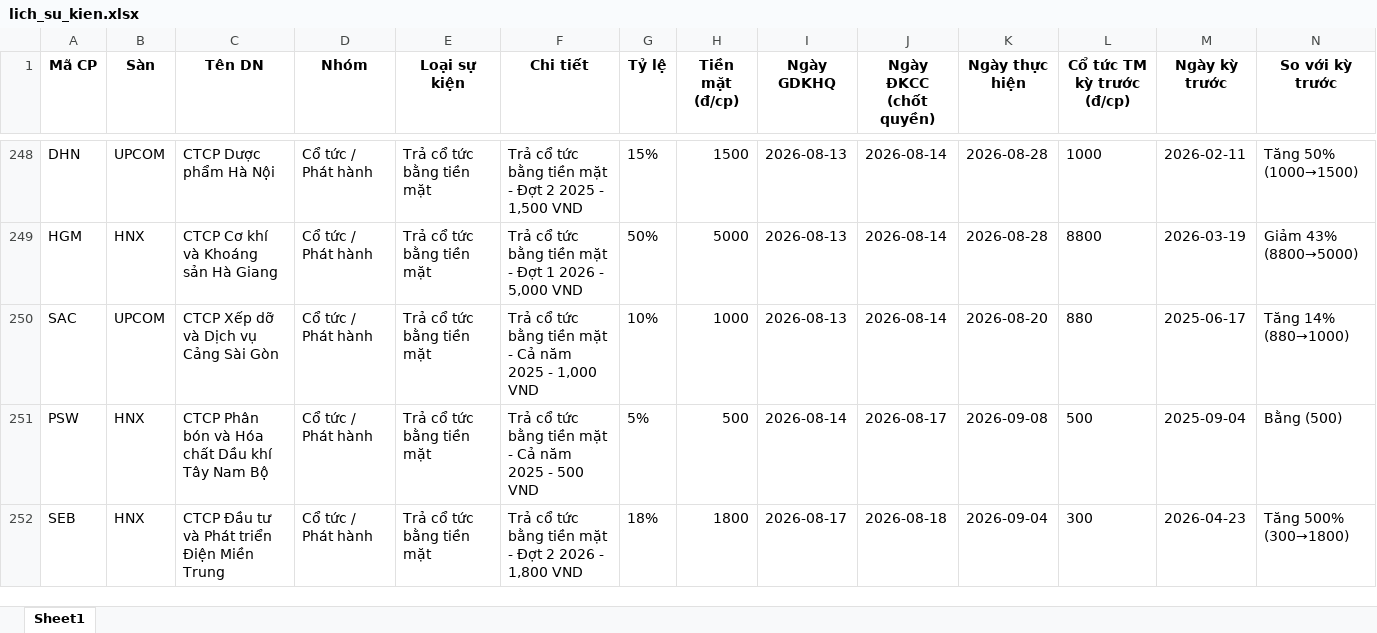
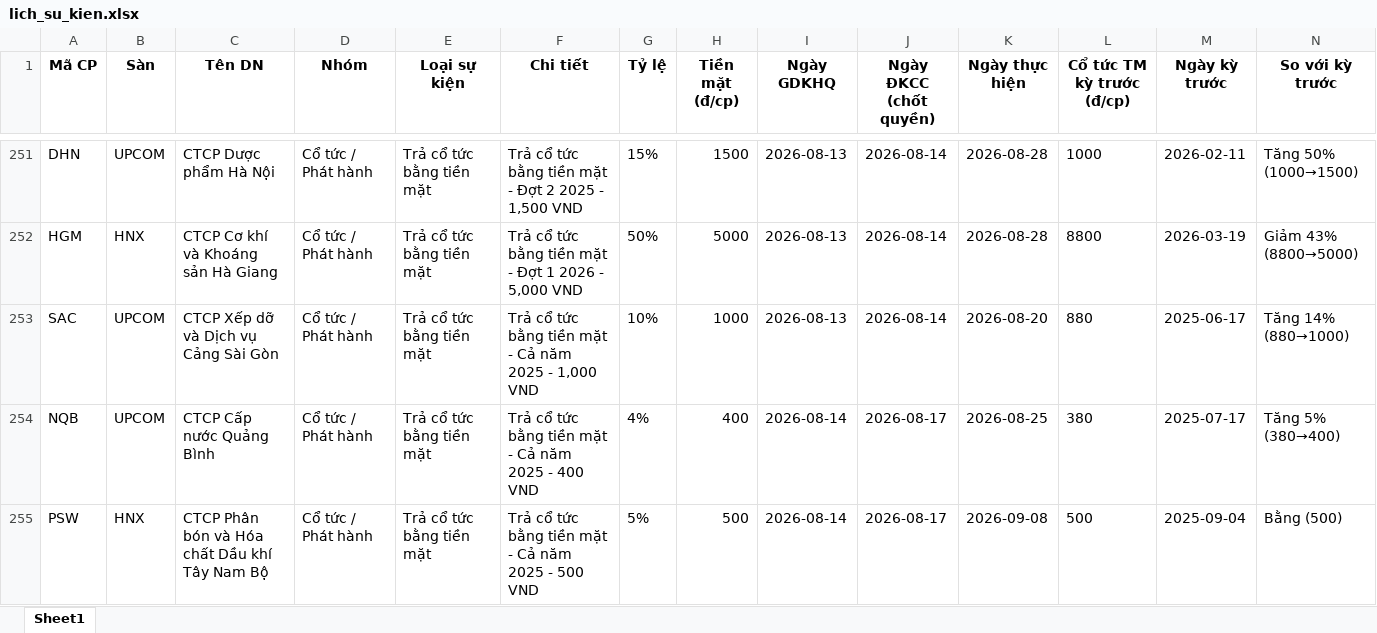
Before and after one commit to thanhungtrang2508-collab/TNKB, an Excel workbook: data/lich_su_kien.xlsx, sheet Sheet1, drawn as a sheet; only a part is shown, gaps mark what is left out; the shorter side is filled out with more unchanged rows; values as stored, in another font and other column widths than the file's, no borders; the diff covers the shown part only; the diff names each change by its address in the sheet, - before the commit and + after, or states it on an @@ line.

```diff
--- a/data/lich_su_kien.xlsx (sheet Sheet1)
+++ b/data/lich_su_kien.xlsx (sheet Sheet1)
+row 254: NQB | UPCOM | CTCP Cấp nước Quảng Bình | Cổ tức / Phát hành | Trả cổ tức bằng tiền mặt | Trả cổ tức bằng tiền mặt - Cả năm 2025 - 400 VND | 4% | 400 | 2026-08-14 | 2026-08-17 | 2026-08-25 | 380 | 2025-07-17 | Tăng 5% (380→400)
```
Also changed, not shown: 11 added rows and 5 removed rows elsewhere in this sheet, 3 other files.
